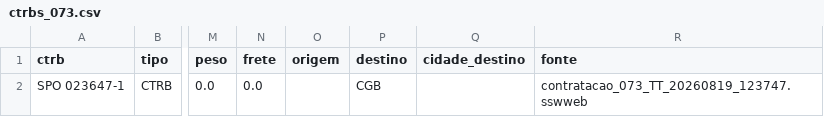
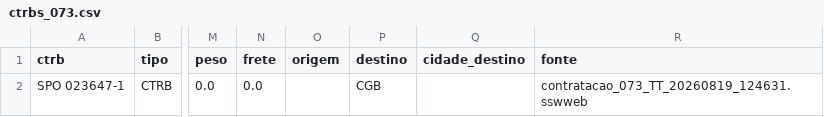
Before and after one commit to binhotransportes15/coletas-ace, a CSV file: dashboard/data/contratacao/ctrbs_073.csv, drawn as a sheet; only a part is shown, gaps mark what is left out; the diff names each change by its address in the sheet, - before the commit and + after, or states it on an @@ line.

Commit message:
chore(dashboard): atualiza dados ACE 2026-08-19 12:50

```diff
--- a/dashboard/data/contratacao/ctrbs_073.csv
+++ b/dashboard/data/contratacao/ctrbs_073.csv
-R2 (fonte): contratacao_073_TT_20260819_123747.sswweb
+R2 (fonte): contratacao_073_TT_20260819_124631.sswweb
```
Also changed, not shown: dashboard/data/contratacao/resumo_073.csv, dashboard/data/pendencia/resumo_31.csv, 14 other files.
